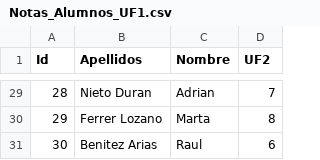
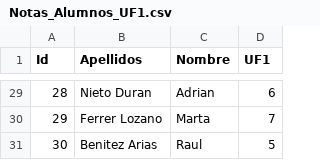
Before and after one commit to DarksAces/Grado, a CSV file: DAM/2DAM/Python/Acces a dades/Primer Trimestre/Ejemplo02 Gestio de Fitxers CSV (MATCHING) (Daniel Garcia Brun)/Notas_Alumnos_UF1.csv, drawn as a sheet; only a part is shown, gaps mark what is left out; the diff covers the shown part only.

```diff
--- a/DAM/2DAM/Python/Acces a dades/Primer Trimestre/Ejemplo02 Gestio de Fitxers CSV (MATCHING) (Daniel Garcia Brun)/Notas_Alumnos_UF1.csv
+++ b/DAM/2DAM/Python/Acces a dades/Primer Trimestre/Ejemplo02 Gestio de Fitxers CSV (MATCHING) (Daniel Garcia Brun)/Notas_Alumnos_UF1.csv
@@ -1 +1 @@
-Id;Apellidos;Nombre;UF2
+Id;Apellidos;Nombre;UF1
@@ -29,3 +29,3 @@ Id;Apellidos;Nombre;UF2
-28;Nieto Duran;Adrian;7
-29;Ferrer Lozano;Marta;8
-30;Benitez Arias;Raul;6
+28;Nieto Duran;Adrian;6
+29;Ferrer Lozano;Marta;7
+30;Benitez Arias;Raul;5
```
Also changed, not shown: 27 edited cells elsewhere in this file.
